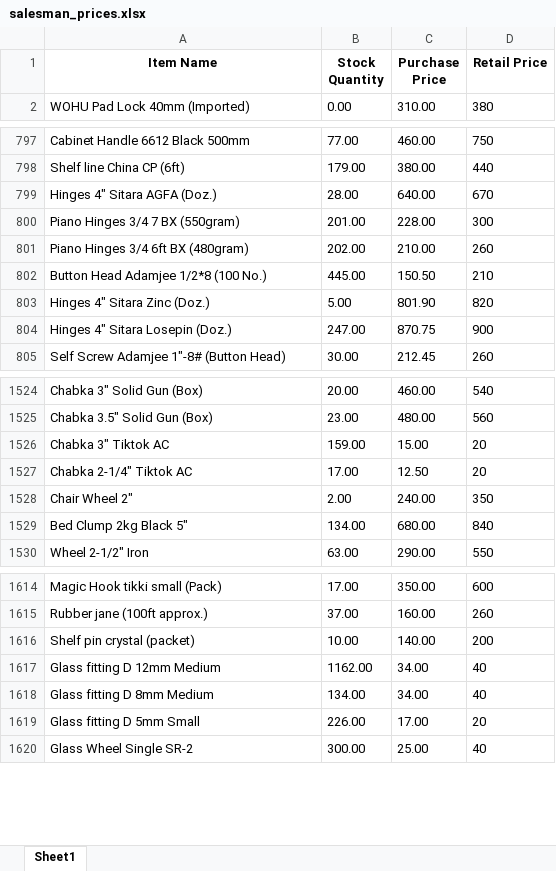
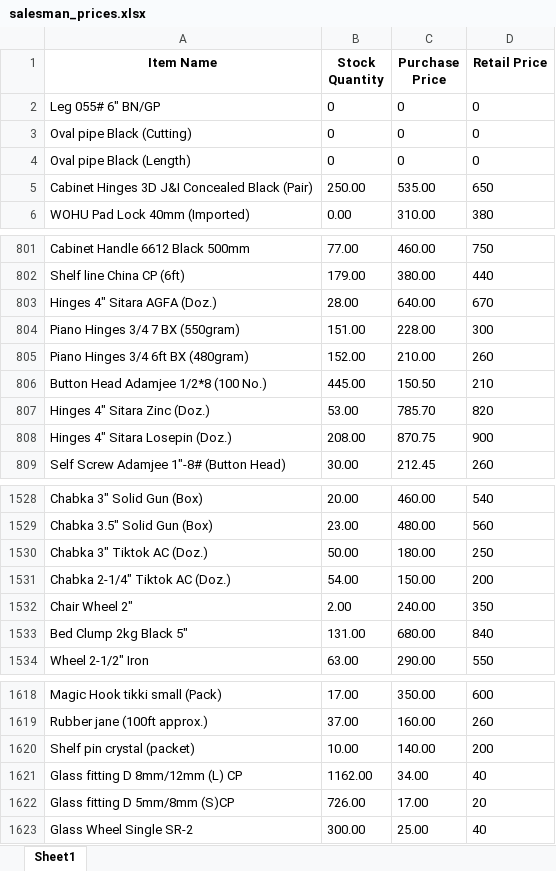
Before and after one commit to maliksam-web/hardware-price-sync, an Excel workbook: salesman_prices.xlsx, sheet Sheet1, drawn as a sheet; only a part is shown, gaps mark what is left out; values as stored, in another font and other column widths than the file's, no borders; removed rows and columns are numbered as before the commit, all else as after; the diff covers the shown part only; the diff names each change by its address in the sheet, - before the commit and + after, or states it on an @@ line.

Commit message:
Auto-update: Fresh prices snapshot synced

```diff
--- a/salesman_prices.xlsx (sheet Sheet1)
+++ b/salesman_prices.xlsx (sheet Sheet1)
+row 2: Leg 055# 6" BN/GP | 0 | 0 | 0
+row 3: Oval pipe Black (Cutting) | 0 | 0 | 0
+row 4: Oval pipe Black (Length) | 0 | 0 | 0
+row 5: Cabinet Hinges 3D J&I Concealed Black (Pair) | 250.00 | 535.00 | 650
-B804 (Stock Quantity): 201.00
+B804 (Stock Quantity): 151.00
-B805 (Stock Quantity): 202.00
+B805 (Stock Quantity): 152.00
-B807 (Stock Quantity): 5.00
+B807 (Stock Quantity): 53.00
-C807 (Purchase Price): 801.90
+C807 (Purchase Price): 785.70
-B808 (Stock Quantity): 247.00
+B808 (Stock Quantity): 208.00
-row 1526: Chabka 3" Tiktok AC | 159.00 | 15.00 | 20
-row 1527: Chabka 2-1/4" Tiktok AC | 17.00 | 12.50 | 20
+row 1530: Chabka 3" Tiktok AC (Doz.) | 50.00 | 180.00 | 250
+row 1531: Chabka 2-1/4" Tiktok AC (Doz.) | 54.00 | 150.00 | 200
-B1533 (Stock Quantity): 134.00
+B1533 (Stock Quantity): 131.00
-A1621 (Item Name): Glass fitting D 12mm Medium
+A1621 (Item Name): Glass fitting D 8mm/12mm (L) CP
-row 1618: Glass fitting D 8mm Medium | 134.00 | 34.00 | 40
-A1622 (Item Name): Glass fitting D 5mm Small
+A1622 (Item Name): Glass fitting D 5mm/8mm (S)CP
-B1622 (Stock Quantity): 226.00
+B1622 (Stock Quantity): 726.00
```
Also changed, not shown: 44 edited cells elsewhere in this sheet.
